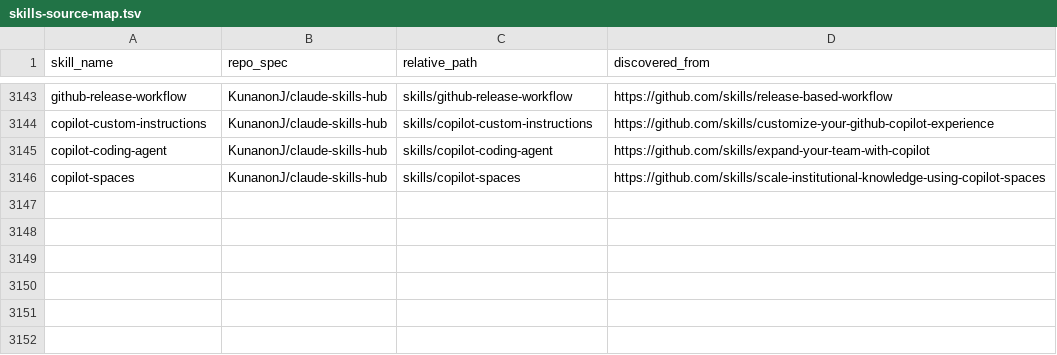
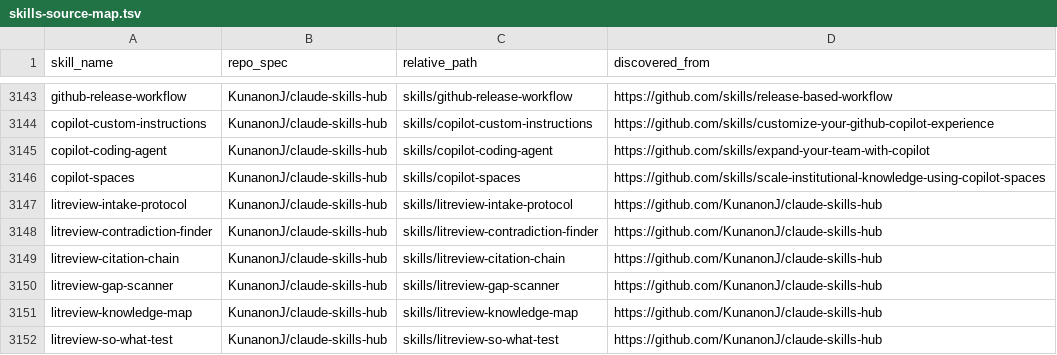
Before and after one commit to KunanonJ/claude-skills-hub, a TSV file: skills-source-map.tsv, drawn as a sheet; only a part is shown, gaps mark what is left out; the diff names each change by its address in the sheet, - before the commit and + after, or states it on an @@ line.

Commit message:
feat: add 6 litreview-* skills (Thai literature-review workflow)
Six sequential skills for synthesizing a corpus of research papers, sourced
from a user-authored Thai prompt set. Each skill embeds the original Thai
prompt verbatim and enforces a specific output discipline.

Workflow order:
- litreview-intake-protocol       — paper inventory + concept groups + conflict flags
- litreview-contradiction-finder  — tabular contradictions + methodological roots
- litreview-citation-chain        — family-tree lineage of top 3 concepts
- litreview-gap-scanner           — 5 open questions + closest attempts + methodology
- litreview-knowledge-map         — outline synthesis with starter reading
- litreview-so-what-test          — 3-sentence non-expert briefing

```diff
--- a/skills-source-map.tsv
+++ b/skills-source-map.tsv
+row 3147: litreview-intake-protocol | KunanonJ/claude-skills-hub | skills/litreview-intake-protocol | https://github.com/KunanonJ/claude-skills-hub
+row 3148: litreview-contradiction-finder | KunanonJ/claude-skills-hub | skills/litreview-contradiction-finder | https://github.com/KunanonJ/claude-skills-hub
+row 3149: litreview-citation-chain | KunanonJ/claude-skills-hub | skills/litreview-citation-chain | https://github.com/KunanonJ/claude-skills-hub
+row 3150: litreview-gap-scanner | KunanonJ/claude-skills-hub | skills/litreview-gap-scanner | https://github.com/KunanonJ/claude-skills-hub
+row 3151: litreview-knowledge-map | KunanonJ/claude-skills-hub | skills/litreview-knowledge-map | https://github.com/KunanonJ/claude-skills-hub
+row 3152: litreview-so-what-test | KunanonJ/claude-skills-hub | skills/litreview-so-what-test | https://github.com/KunanonJ/claude-skills-hub
```
Also changed, not shown: 7 other files.
